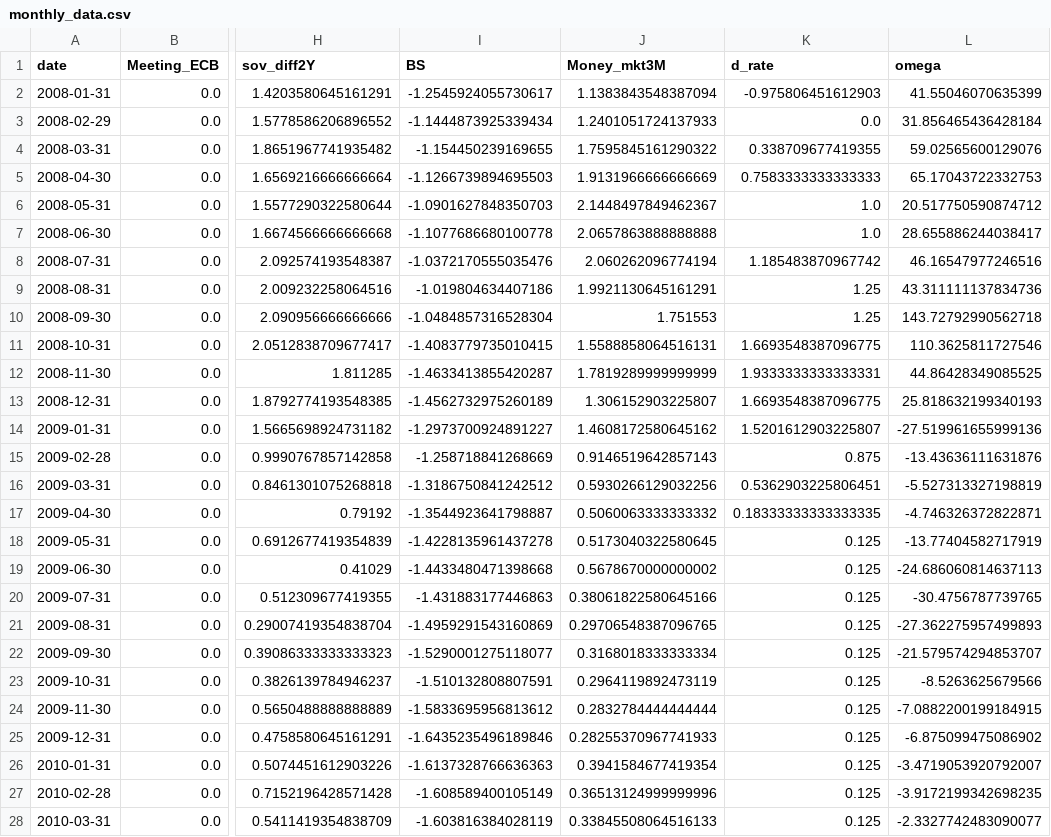
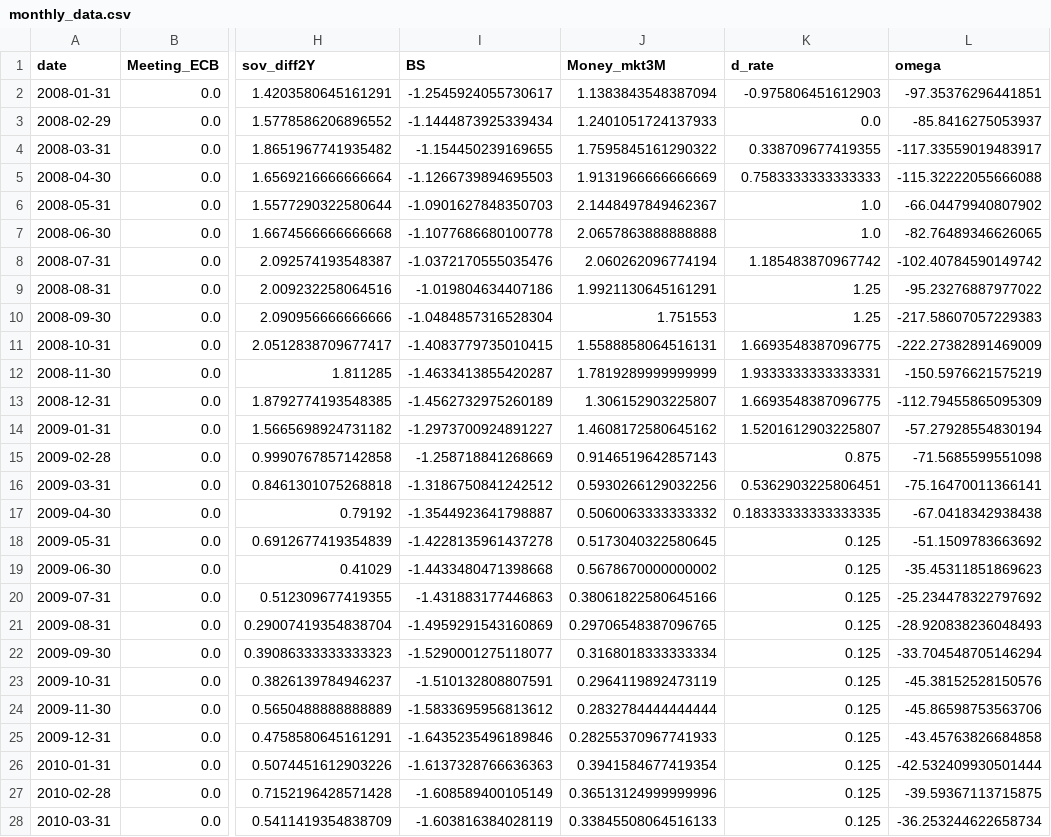
Before and after one commit to MathieuGir/Macroeconometrics-QE-on-FX, a CSV file: data/cleaned data/monthly_data.csv, drawn as a sheet; only a part is shown, gaps mark what is left out; the diff covers the shown part only; the diff names each change by its address in the sheet, - before the commit and + after, or states it on an @@ line.

Commit message:
changing omega

```diff
--- a/data/cleaned data/monthly_data.csv
+++ b/data/cleaned data/monthly_data.csv
-L2 (omega): 41.55046070635399
+L2 (omega): -97.35376296441851
-L3 (omega): 31.856465436428184
+L3 (omega): -85.8416275053937
-L4 (omega): 59.02565600129076
+L4 (omega): -117.33559019483917
-L5 (omega): 65.17043722332753
+L5 (omega): -115.32222055666088
-L6 (omega): 20.517750590874712
+L6 (omega): -66.04479940807902
-L7 (omega): 28.655886244038417
+L7 (omega): -82.76489346626065
-L8 (omega): 46.16547977246516
+L8 (omega): -102.40784590149742
-L9 (omega): 43.311111137834736
+L9 (omega): -95.23276887977022
-L10 (omega): 143.72792990562718
+L10 (omega): -217.58607057229383
-L11 (omega): 110.3625811727546
+L11 (omega): -222.27382891469009
-L12 (omega): 44.86428349085525
+L12 (omega): -150.5976621575219
-L13 (omega): 25.818632199340193
+L13 (omega): -112.79455865095309
-L14 (omega): -27.519961655999136
+L14 (omega): -57.27928554830194
-L15 (omega): -13.43636111631876
+L15 (omega): -71.5685599551098
-L16 (omega): -5.527313327198819
+L16 (omega): -75.16470011366141
-L17 (omega): -4.746326372822871
+L17 (omega): -67.0418342938438
-L18 (omega): -13.77404582717919
+L18 (omega): -51.1509783663692
-L19 (omega): -24.686060814637113
+L19 (omega): -35.45311851869623
-L20 (omega): -30.4756787739765
+L20 (omega): -25.234478322797692
-L21 (omega): -27.362275957499893
+L21 (omega): -28.920838236048493
-L22 (omega): -21.579574294853707
+L22 (omega): -33.704548705146294
-L23 (omega): -8.5263625679566
+L23 (omega): -45.38152528150576
-L24 (omega): -7.0882200199184915
+L24 (omega): -45.86598753563706
-L25 (omega): -6.875099475086902
+L25 (omega): -43.45763826684858
-L26 (omega): -3.4719053920792007
+L26 (omega): -42.532409930501444
-L27 (omega): -3.9172199342698235
+L27 (omega): -39.59367113715875
-L28 (omega): -2.3327742483090077
+L28 (omega): -36.253244622658734
```
Also changed, not shown: 138 edited cells elsewhere in this file, 2 other files.
